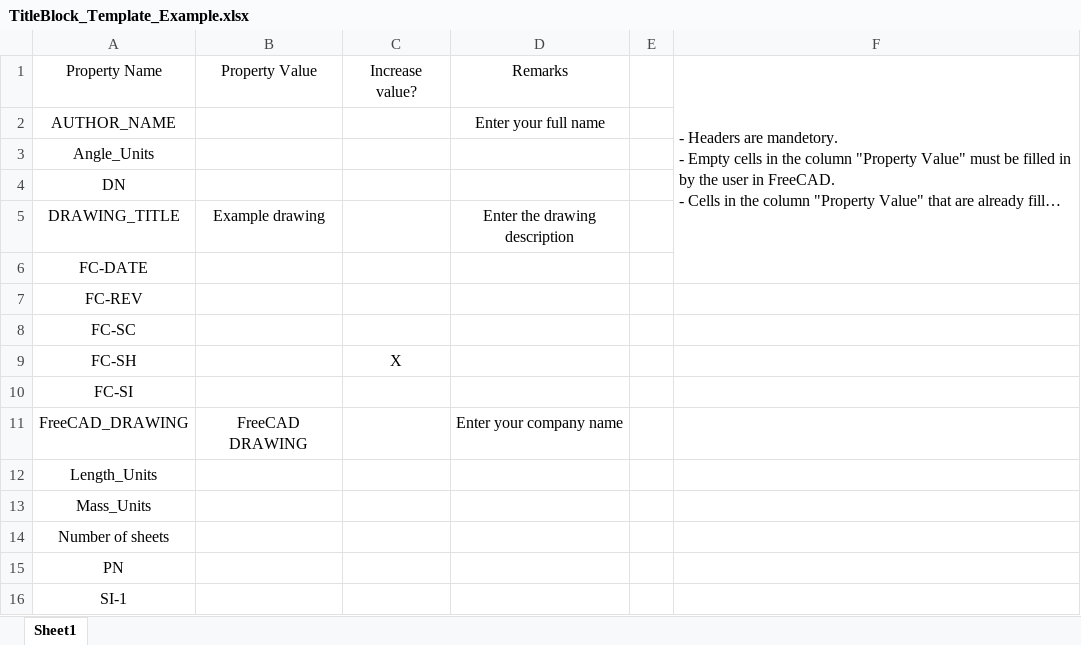
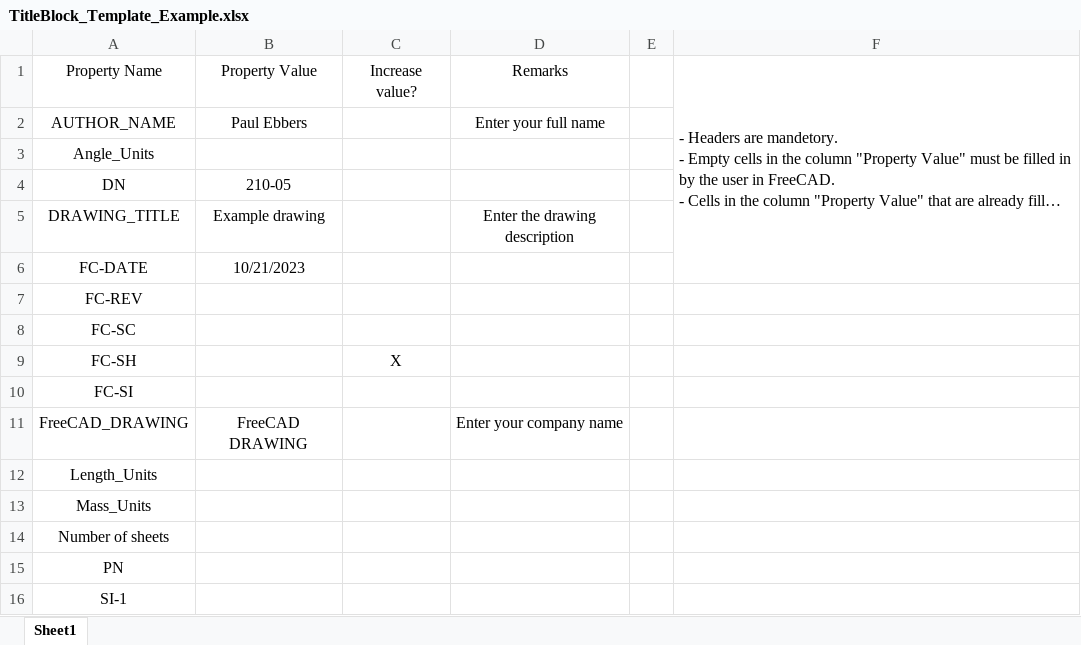
Before and after one commit to APEbbers/TitleBlock-WB, an Excel workbook: TitleBlock_Template_Example.xlsx, sheet Sheet1, drawn as a sheet; long unchanged cells end in …; values as stored, in another font and other column widths than the file's, no borders; table styles not drawn; the diff names each change by its address in the sheet, - before the commit and + after, or states it on an @@ line.

Commit message:
Messabox changed to FreeCAD style. Excel will be imported with data only. Formulas are converted to text.

```diff
--- a/TitleBlock_Template_Example.xlsx (sheet Sheet1)
+++ b/TitleBlock_Template_Example.xlsx (sheet Sheet1)
-B2: (empty)
+B2: Paul Ebbers
-B4: (empty)
+B4: 210-05
-B6: (empty)
+B6: 10/21/2023
```
Also changed, not shown: 8 other files.
